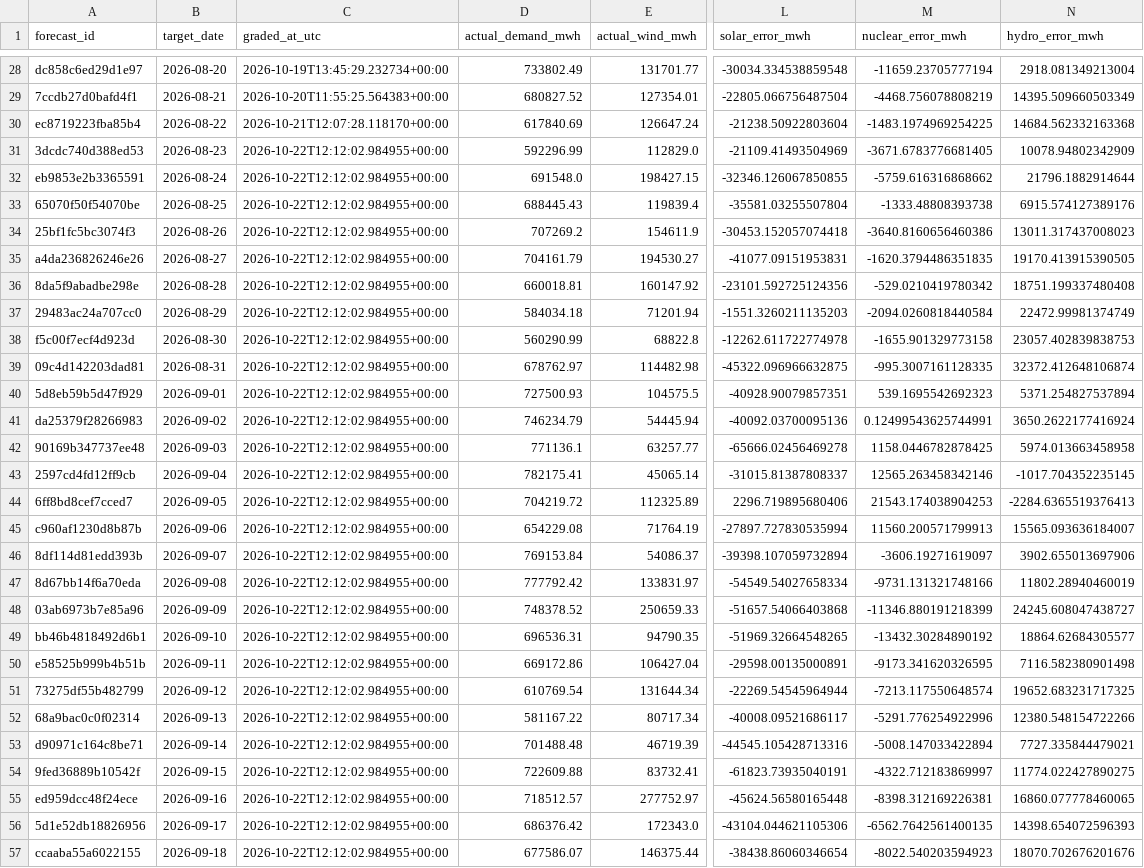
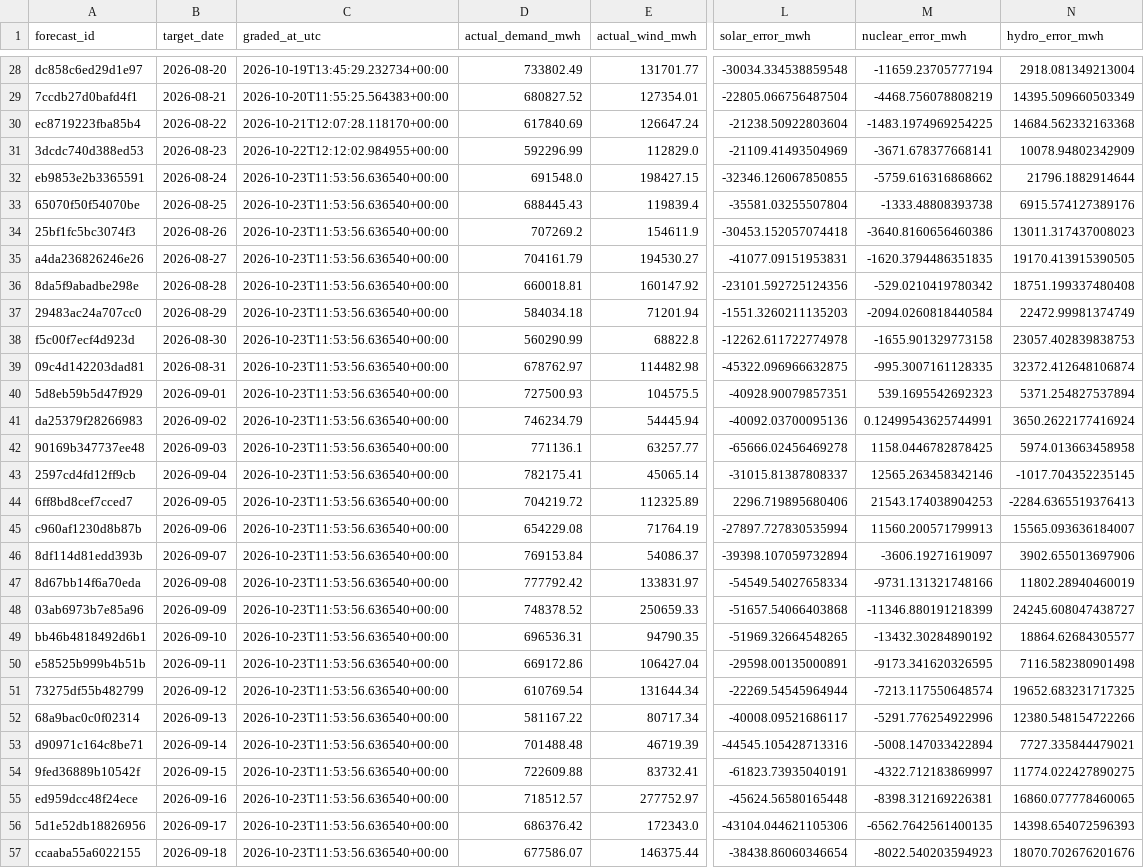
Before and after one commit to Evanssdas/Spain-Market-Platform, a CSV file: logs/forecast_grades.csv, drawn as a sheet; only a part is shown, gaps mark what is left out; the diff covers the shown part only; the diff names each change by its address in the sheet, - before the commit and + after, or states it on an @@ line.

```diff
--- a/logs/forecast_grades.csv
+++ b/logs/forecast_grades.csv
-M31 (nuclear_error_mwh): -3671.6783776681405
+M31 (nuclear_error_mwh): -3671.678377668141
-C32:C57 (graded_at_utc): 2026-10-22T12:12:02.984955+00:00
+C32:C57 (graded_at_utc): 2026-10-23T11:53:56.636540+00:00
```
Also changed, not shown: 1 added row and 33 edited cells elsewhere in this file, data/processed/prices_daily.csv, data/processed/system_daily.csv, 7 other files.
